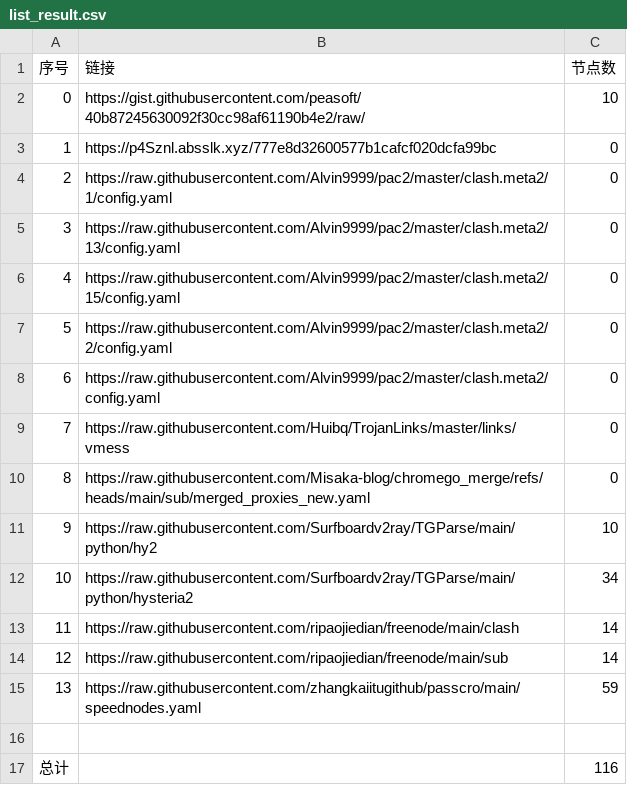
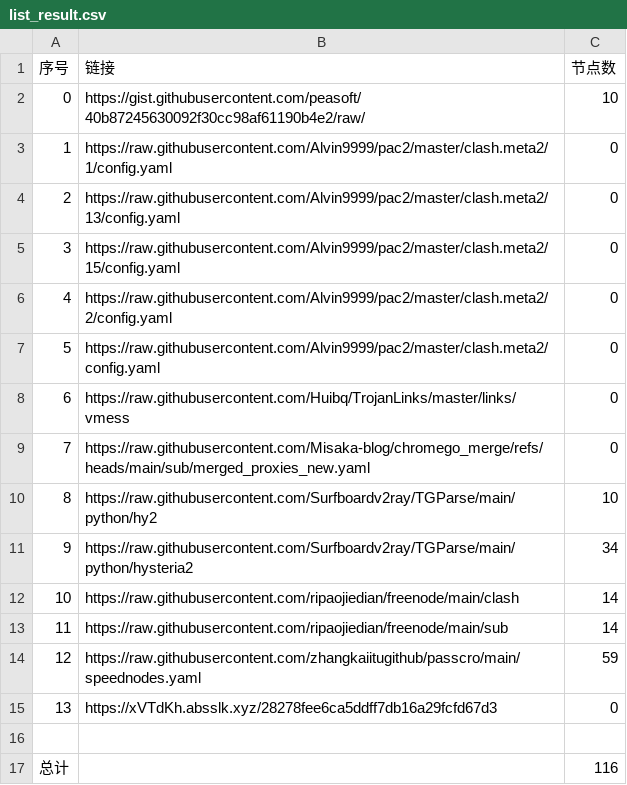
Before and after one commit to this-ooo/NMW, a CSV file: list_result.csv, drawn as a sheet; removed rows and columns are numbered as before the commit, all else as after; the diff names each change by its address in the sheet, - before the commit and + after, or states it on an @@ line.

```diff
--- a/list_result.csv
+++ b/list_result.csv
-row 3: 1 | https://p4Sznl.absslk.xyz/777e8d32600577b1cafcf020dcfa99bc | 0
@@ column A (序号) renumbered between rows 3 and 14 @@
+row 15: 13 | https://xVTdKh.absslk.xyz/28278fee6ca5ddff7db16a29fcfd67d3 | 0
```
Also changed, not shown: 3 other files.
